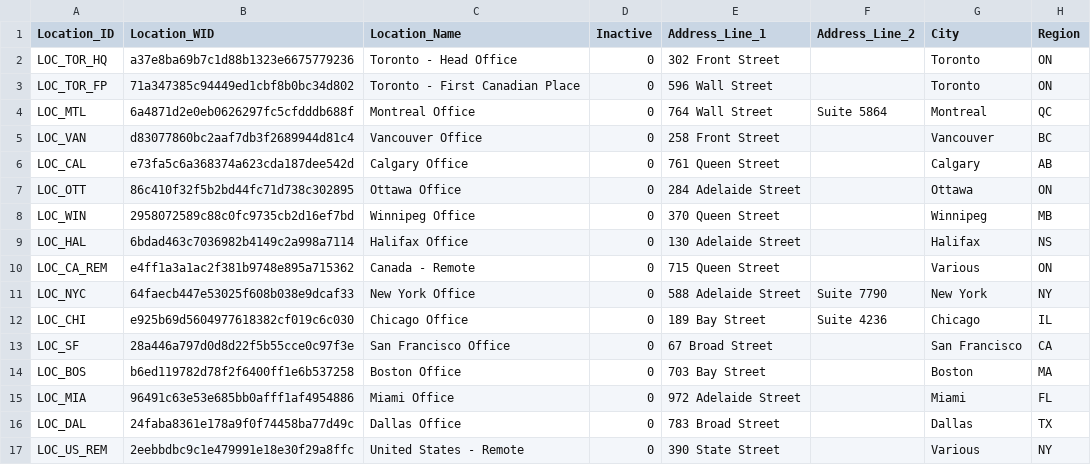
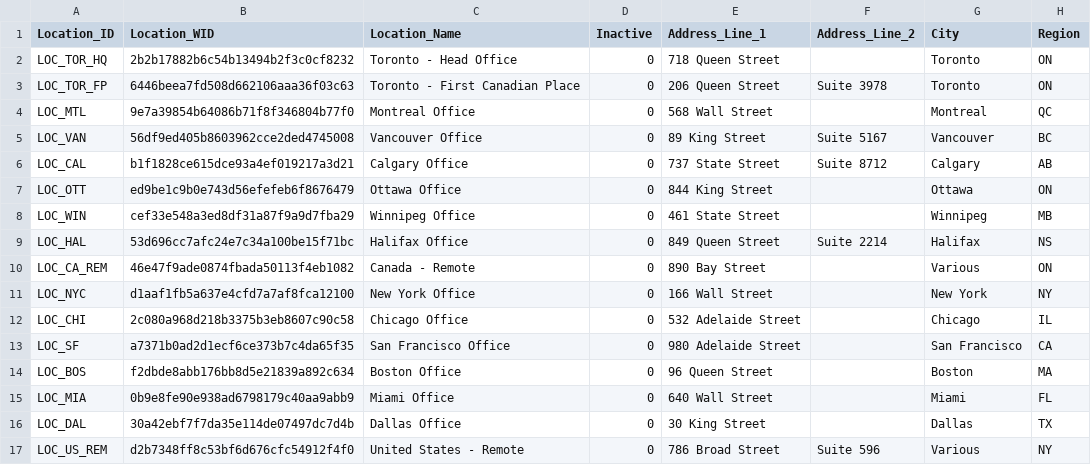
Before and after one commit to WARLAB01/warlab-projects, a CSV file: hr-datamart-v3/data/workday.hrdp.dly_location.full.20260323060000.csv, drawn as a sheet; only a part is shown; the diff names each change by its address in the sheet, - before the commit and + after, or states it on an @@ line.

```diff
--- a/hr-datamart-v3/data/workday.hrdp.dly_location.full.20260323060000.csv
+++ b/hr-datamart-v3/data/workday.hrdp.dly_location.full.20260323060000.csv
-B2 (Location_WID): a37e8ba69b7c1d88b1323e6675779236
+B2 (Location_WID): 2b2b17882b6c54b13494b2f3c0cf8232
-E2 (Address_Line_1): 302 Front Street
+E2 (Address_Line_1): 718 Queen Street
-B3 (Location_WID): 71a347385c94449ed1cbf8b0bc34d802
+B3 (Location_WID): 6446beea7fd508d662106aaa36f03c63
-E3 (Address_Line_1): 596 Wall Street
+E3 (Address_Line_1): 206 Queen Street
-F3 (Address_Line_2): (empty)
+F3 (Address_Line_2): Suite 3978
-B4 (Location_WID): 6a4871d2e0eb0626297fc5cfdddb688f
+B4 (Location_WID): 9e7a39854b64086b71f8f346804b77f0
-E4 (Address_Line_1): 764 Wall Street
+E4 (Address_Line_1): 568 Wall Street
-F4 (Address_Line_2): Suite 5864
+F4 (Address_Line_2): (empty)
-B5 (Location_WID): d83077860bc2aaf7db3f2689944d81c4
+B5 (Location_WID): 56df9ed405b8603962cce2ded4745008
-E5 (Address_Line_1): 258 Front Street
+E5 (Address_Line_1): 89 King Street
-F5 (Address_Line_2): (empty)
+F5 (Address_Line_2): Suite 5167
-B6 (Location_WID): e73fa5c6a368374a623cda187dee542d
+B6 (Location_WID): b1f1828ce615dce93a4ef019217a3d21
-E6 (Address_Line_1): 761 Queen Street
+E6 (Address_Line_1): 737 State Street
-F6 (Address_Line_2): (empty)
+F6 (Address_Line_2): Suite 8712
-B7 (Location_WID): 86c410f32f5b2bd44fc71d738c302895
+B7 (Location_WID): ed9be1c9b0e743d56efefeb6f8676479
-E7 (Address_Line_1): 284 Adelaide Street
+E7 (Address_Line_1): 844 King Street
-B8 (Location_WID): 2958072589c88c0fc9735cb2d16ef7bd
+B8 (Location_WID): cef33e548a3ed8df31a87f9a9d7fba29
-E8 (Address_Line_1): 370 Queen Street
+E8 (Address_Line_1): 461 State Street
-B9 (Location_WID): 6bdad463c7036982b4149c2a998a7114
+B9 (Location_WID): 53d696cc7afc24e7c34a100be15f71bc
-E9 (Address_Line_1): 130 Adelaide Street
+E9 (Address_Line_1): 849 Queen Street
-F9 (Address_Line_2): (empty)
+F9 (Address_Line_2): Suite 2214
-B10 (Location_WID): e4ff1a3a1ac2f381b9748e895a715362
+B10 (Location_WID): 46e47f9ade0874fbada50113f4eb1082
-E10 (Address_Line_1): 715 Queen Street
+E10 (Address_Line_1): 890 Bay Street
-B11 (Location_WID): 64faecb447e53025f608b038e9dcaf33
+B11 (Location_WID): d1aaf1fb5a637e4cfd7a7af8fca12100
-E11 (Address_Line_1): 588 Adelaide Street
+E11 (Address_Line_1): 166 Wall Street
-F11 (Address_Line_2): Suite 7790
+F11 (Address_Line_2): (empty)
-B12 (Location_WID): e925b69d5604977618382cf019c6c030
+B12 (Location_WID): 2c080a968d218b3375b3eb8607c90c58
-E12 (Address_Line_1): 189 Bay Street
+E12 (Address_Line_1): 532 Adelaide Street
-F12 (Address_Line_2): Suite 4236
+F12 (Address_Line_2): (empty)
-B13 (Location_WID): 28a446a797d0d8d22f5b55cce0c97f3e
+B13 (Location_WID): a7371b0ad2d1ecf6ce373b7c4da65f35
-E13 (Address_Line_1): 67 Broad Street
+E13 (Address_Line_1): 980 Adelaide Street
-B14 (Location_WID): b6ed119782d78f2f6400ff1e6b537258
+B14 (Location_WID): f2dbde8abb176bb8d5e21839a892c634
-E14 (Address_Line_1): 703 Bay Street
+E14 (Address_Line_1): 96 Queen Street
-B15 (Location_WID): 96491c63e53e685bb0afff1af4954886
+B15 (Location_WID): 0b9e8fe90e938ad6798179c40aa9abb9
-E15 (Address_Line_1): 972 Adelaide Street
+E15 (Address_Line_1): 640 Wall Street
-B16 (Location_WID): 24faba8361e178a9f0f74458ba77d49c
+B16 (Location_WID): 30a42ebf7f7da35e114de07497dc7d4b
-E16 (Address_Line_1): 783 Broad Street
+E16 (Address_Line_1): 30 King Street
-B17 (Location_WID): 2eebbdbc9c1e479991e18e30f29a8ffc
+B17 (Location_WID): d2b7348ff8c53bf6d676cfc54912f4f0
-E17 (Address_Line_1): 390 State Street
+E17 (Address_Line_1): 786 Broad Street
-F17 (Address_Line_2): (empty)
+F17 (Address_Line_2): Suite 596
```
Also changed, not shown: hr-datamart-v3/data/workday.hrdp.dly_company.full.20260323060000.csv, hr-datamart-v3/data/workday.hrdp.dly_cost_center.full.20260323060000.csv, 11 other files.
